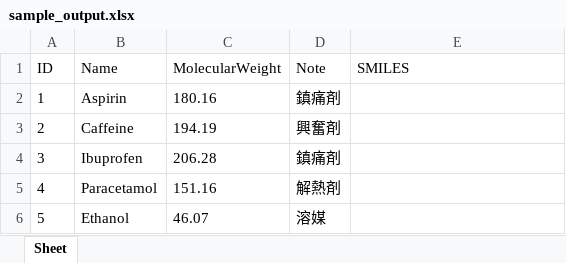
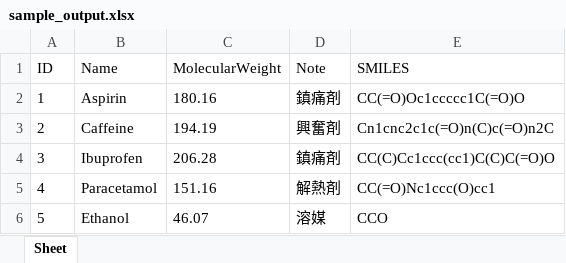
Before and after one commit to hhunity/rust, an Excel workbook: tools/smiles2img/sample_output.xlsx, sheet Sheet, drawn as a sheet; values as stored, in another font and other column widths than the file's, no borders; charts and pictures not drawn; the diff names each change by its address in the sheet, - before the commit and + after, or states it on an @@ line.

```diff
--- a/tools/smiles2img/sample_output.xlsx (sheet Sheet)
+++ b/tools/smiles2img/sample_output.xlsx (sheet Sheet)
-E2 (SMILES): (empty)
+E2 (SMILES): CC(=O)Oc1ccccc1C(=O)O
-E3 (SMILES): (empty)
+E3 (SMILES): Cn1cnc2c1c(=O)n(C)c(=O)n2C
-E4 (SMILES): (empty)
+E4 (SMILES): CC(C)Cc1ccc(cc1)C(C)C(=O)O
-E5 (SMILES): (empty)
+E5 (SMILES): CC(=O)Nc1ccc(O)cc1
-E6 (SMILES): (empty)
+E6 (SMILES): CCO
```
Also changed, not shown: 1 other file.
